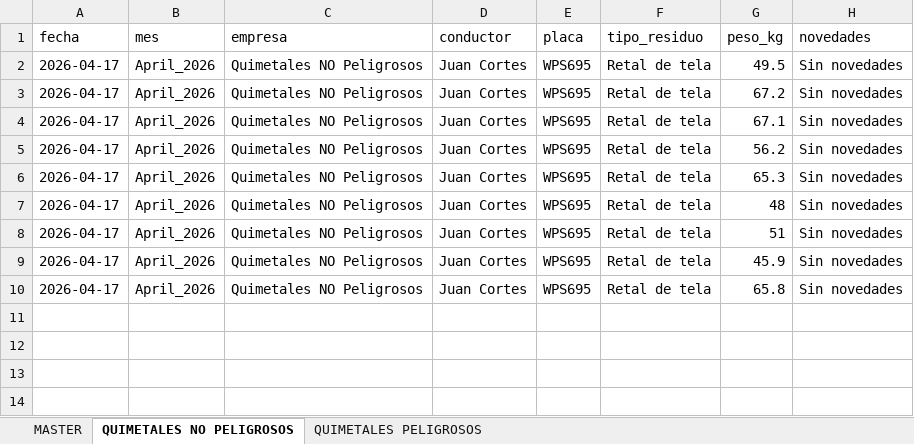
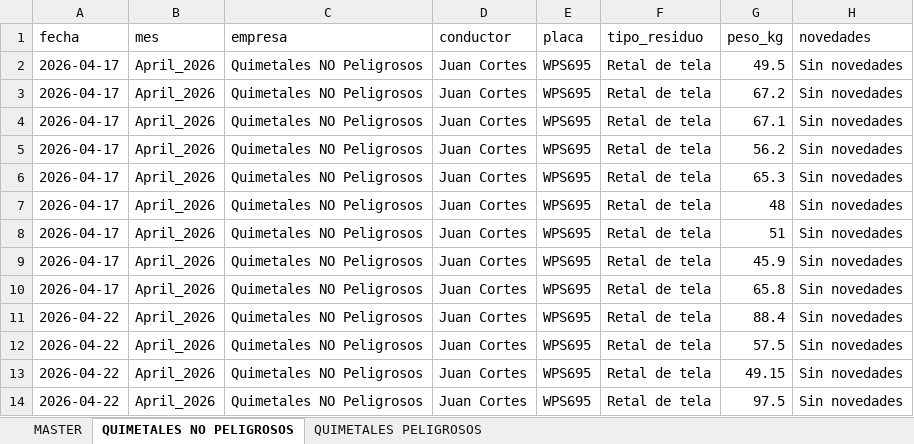
Before and after one commit to alejandraho013/registro-salida-residuos, an Excel workbook: database.xlsx, sheet QUIMETALES NO PELIGROSOS, drawn as a sheet; values as stored, in another font and other column widths than the file's, no borders; the diff names each change by its address in the sheet, - before the commit and + after, or states it on an @@ line.

Commit message:
Reg_Quimetales NO Peligrosos_WPS695_20260422_212455

```diff
--- a/database.xlsx (sheet QUIMETALES NO PELIGROSOS)
+++ b/database.xlsx (sheet QUIMETALES NO PELIGROSOS)
+row 11: 2026-04-22 | April_2026 | Quimetales NO Peligrosos | Juan Cortes | WPS695 | Retal de tela | 88.4 | Sin novedades
+row 12: 2026-04-22 | April_2026 | Quimetales NO Peligrosos | Juan Cortes | WPS695 | Retal de tela | 57.5 | Sin novedades
+row 13: 2026-04-22 | April_2026 | Quimetales NO Peligrosos | Juan Cortes | WPS695 | Retal de tela | 49.15 | Sin novedades
+row 14: 2026-04-22 | April_2026 | Quimetales NO Peligrosos | Juan Cortes | WPS695 | Retal de tela | 97.5 | Sin novedades
```
Also changed, not shown: sheet MASTER.
